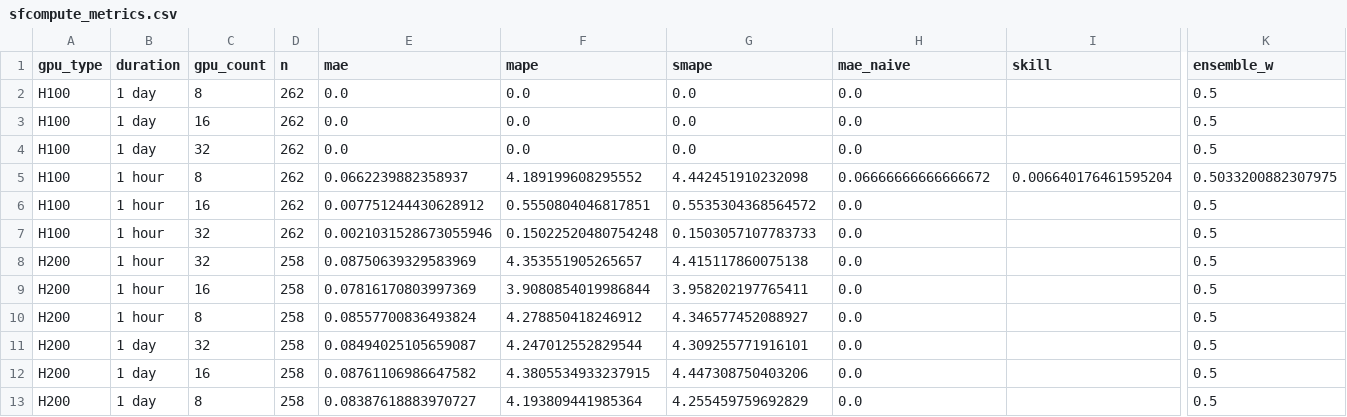
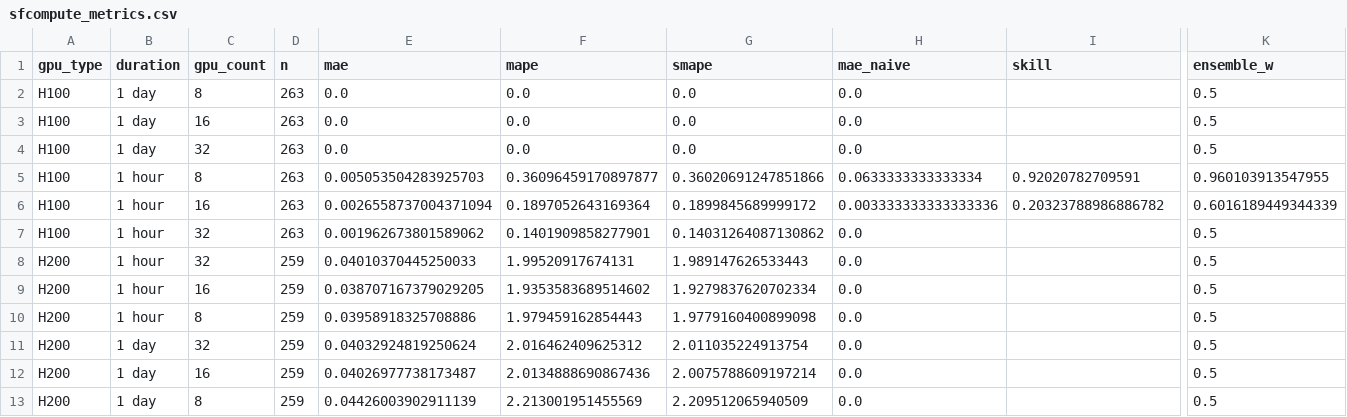
Before and after one commit to evieculloty9/gpu-pricing-scraper, a CSV file: docs/data/sfcompute_metrics.csv, drawn as a sheet; only a part is shown, gaps mark what is left out; removed rows and columns are numbered as before the commit, all else as after; rows hold the shown columns only; the diff names each change by its address in the sheet, - before the commit and + after, or states it on an @@ line.

```diff
--- a/docs/data/sfcompute_metrics.csv
+++ b/docs/data/sfcompute_metrics.csv
-D2:D4 (n): 262
+D2:D4 (n): 263
-row 5: H100 | 1 hour | 8 | 262 | 0.0662239882358937 | 4.189199608295552 | 4.442451910232098 | 0.06666666666666672 | 0.006640176461595204 | 0.5033200882307975
+row 5: H100 | 1 hour | 8 | 263 | 0.005053504283925703 | 0.36096459170897877 | 0.36020691247851866 | 0.0633333333333334 | 0.92020782709591 | 0.960103913547955
-D6:D7 (n): 262
+D6:D7 (n): 263
-E6 (mae): 0.007751244430628912
+E6 (mae): 0.0026558737004371094
-F6 (mape): 0.5550804046817851
+F6 (mape): 0.1897052643169364
-G6 (smape): 0.5535304368564572
+G6 (smape): 0.1899845689999172
-H6 (mae_naive): 0.0
+H6 (mae_naive): 0.003333333333333336
-I6 (skill): (empty)
+I6 (skill): 0.20323788986886782
-K6 (ensemble_w): 0.5
+K6 (ensemble_w): 0.6016189449344339
-E7 (mae): 0.0021031528673055946
+E7 (mae): 0.001962673801589062
-F7 (mape): 0.15022520480754248
+F7 (mape): 0.1401909858277901
-G7 (smape): 0.1503057107783733
+G7 (smape): 0.14031264087130862
-D8:D13 (n): 258
+D8:D13 (n): 259
-E8 (mae): 0.08750639329583969
+E8 (mae): 0.04010370445250033
-F8 (mape): 4.353551905265657
+F8 (mape): 1.99520917674131
-G8 (smape): 4.415117860075138
+G8 (smape): 1.989147626533443
-E9 (mae): 0.07816170803997369
+E9 (mae): 0.038707167379029205
-F9 (mape): 3.9080854019986844
+F9 (mape): 1.9353583689514602
-G9 (smape): 3.958202197765411
+G9 (smape): 1.9279837620702334
-E10 (mae): 0.08557700836493824
+E10 (mae): 0.03958918325708886
-F10 (mape): 4.278850418246912
+F10 (mape): 1.979459162854443
-G10 (smape): 4.346577452088927
+G10 (smape): 1.9779160400899098
-E11 (mae): 0.08494025105659087
+E11 (mae): 0.04032924819250624
-F11 (mape): 4.247012552829544
+F11 (mape): 2.016462409625312
-G11 (smape): 4.309255771916101
+G11 (smape): 2.011035224913754
-E12 (mae): 0.08761106986647582
+E12 (mae): 0.04026977738173487
-F12 (mape): 4.3805534933237915
+F12 (mape): 2.0134888690867436
-G12 (smape): 4.447308750403206
+G12 (smape): 2.0075788609197214
-E13 (mae): 0.08387618883970727
+E13 (mae): 0.04426003902911139
-F13 (mape): 4.193809441985364
+F13 (mape): 2.213001951455569
-G13 (smape): 4.255459759692829
+G13 (smape): 2.209512065940509
```
Also changed, not shown: docs/data/budget_scenarios.csv, docs/data/roi_catalog.csv, 6 other files.
